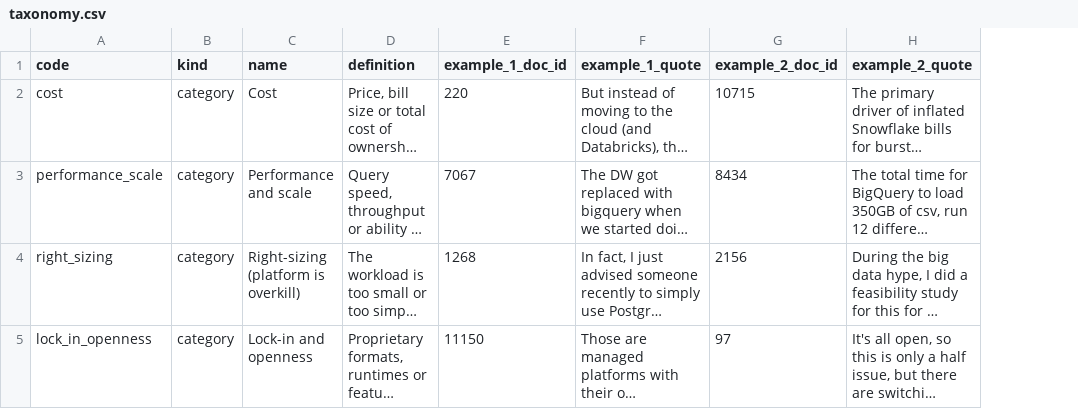
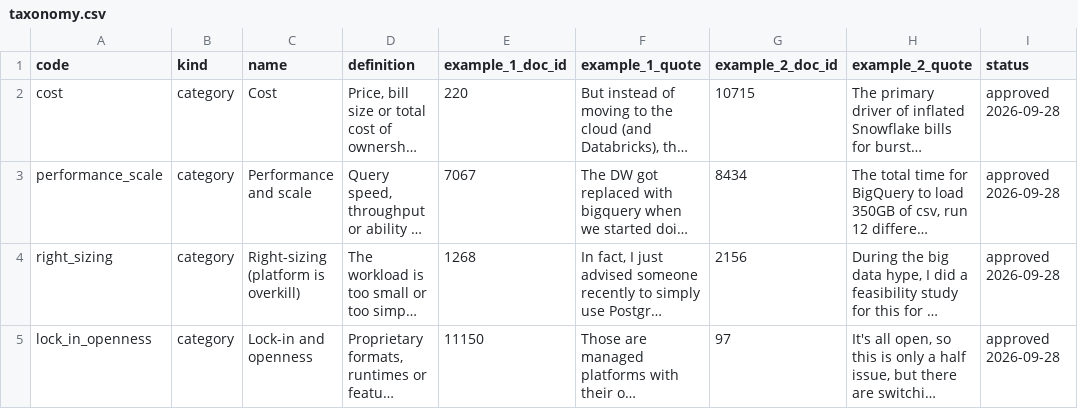
Before and after one commit to Lakshayx007/strata, a CSV file: analysis/labeling/taxonomy.csv, drawn as a sheet; only a part is shown; long unchanged cells end in …; the diff covers the shown part only; the diff names each change by its address in the sheet, - before the commit and + after, or states it on an @@ line.

```diff
--- a/analysis/labeling/taxonomy.csv
+++ b/analysis/labeling/taxonomy.csv
+column I (status), rows 2-5: all approved 2026-09-28
```
Also changed, not shown: 1 removed row and 2 edited cells elsewhere in this file, 1 other file.
